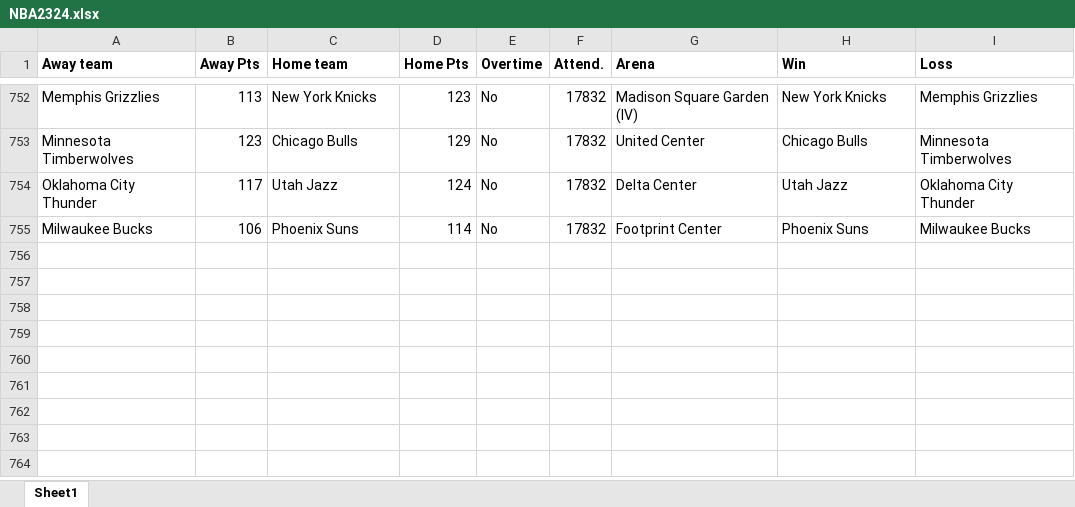
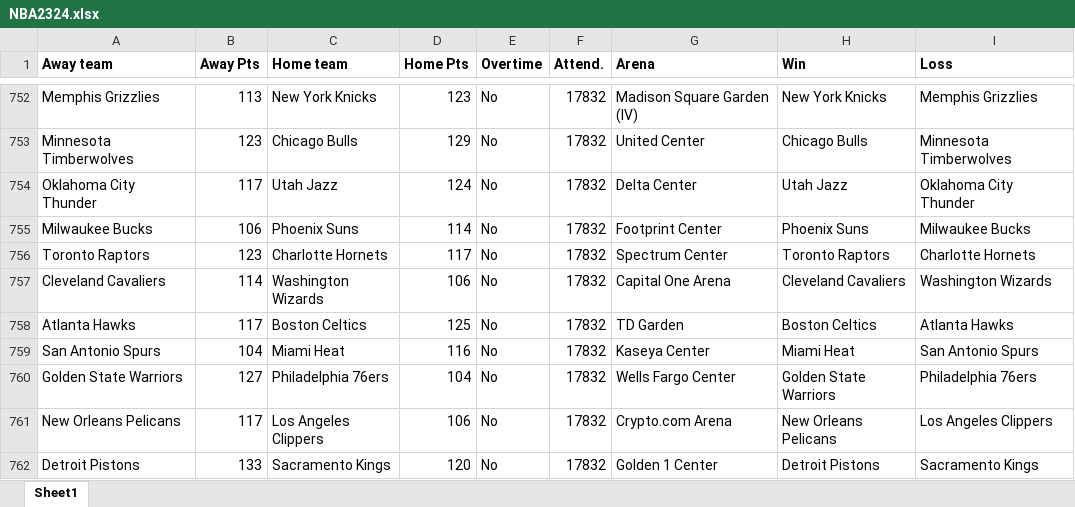
Before and after one commit to ballgorithm/NBA_Projections, an Excel workbook: NBA2324.xlsx, sheet Sheet1, drawn as a sheet; only a part is shown, gaps mark what is left out; values as stored, in another font and other column widths than the file's, no borders; the diff names each change by its address in the sheet, - before the commit and + after, or states it on an @@ line.

Commit message:
modified:   NBA2324.xlsx modified:   future.xlsx modified:   nba_forecast.ipynb modified:   nba_v1.1.ipynb

```diff
--- a/NBA2324.xlsx (sheet Sheet1)
+++ b/NBA2324.xlsx (sheet Sheet1)
+row 756: Toronto Raptors | 123 | Charlotte Hornets | 117 | No | 17832 | Spectrum Center | Toronto Raptors | Charlotte Hornets
+row 757: Cleveland Cavaliers | 114 | Washington Wizards | 106 | No | 17832 | Capital One Arena | Cleveland Cavaliers | Washington Wizards
+row 758: Atlanta Hawks | 117 | Boston Celtics | 125 | No | 17832 | TD Garden | Boston Celtics | Atlanta Hawks
+row 759: San Antonio Spurs | 104 | Miami Heat | 116 | No | 17832 | Kaseya Center | Miami Heat | San Antonio Spurs
+row 760: Golden State Warriors | 127 | Philadelphia 76ers | 104 | No | 17832 | Wells Fargo Center | Golden State Warriors | Philadelphia 76ers
+row 761: New Orleans Pelicans | 117 | Los Angeles Clippers | 106 | No | 17832 | Crypto.com Arena | New Orleans Pelicans | Los Angeles Clippers
+row 762: Detroit Pistons | 133 | Sacramento Kings | 120 | No | 17832 | Golden 1 Center | Detroit Pistons | Sacramento Kings
```
Also changed, not shown: future.xlsx, 2 other files.
